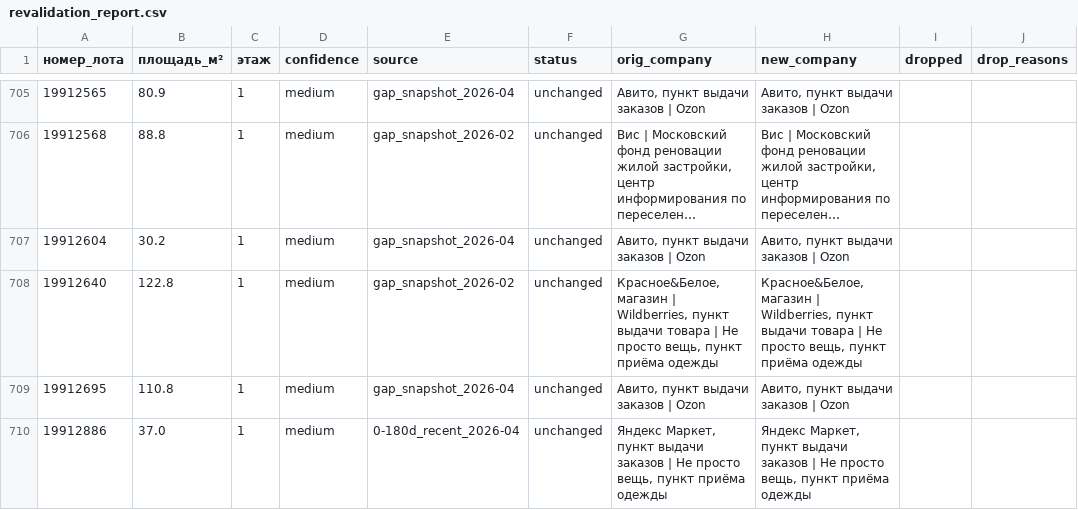
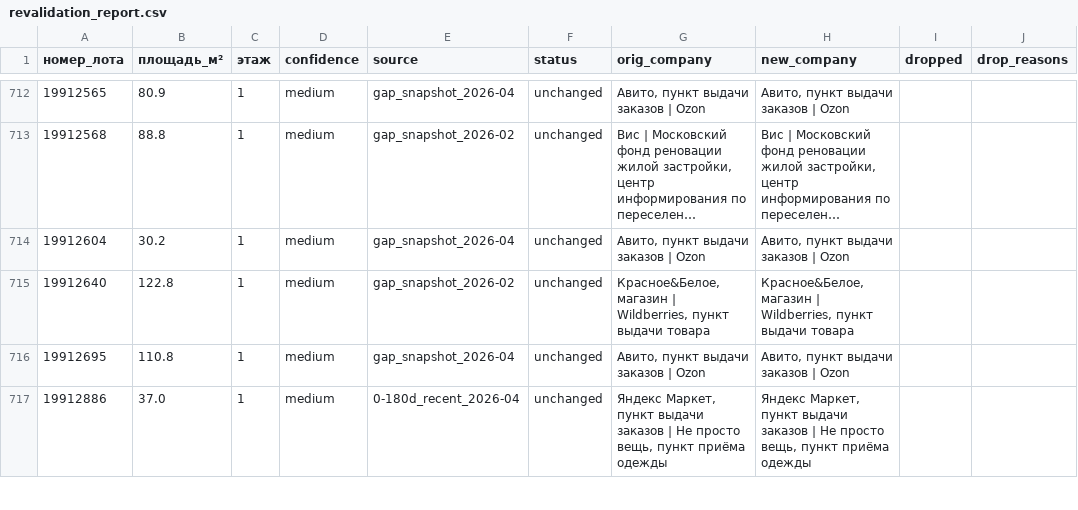
Before and after one commit to KseniaKar/realrobot, a CSV file: property_goals/matches/revalidation_report.csv, drawn as a sheet; only a part is shown, gaps mark what is left out; long unchanged cells end in …; the diff covers the shown part only.

```diff
--- a/property_goals/matches/revalidation_report.csv
+++ b/property_goals/matches/revalidation_report.csv
@@ -707,3 +714,3 @@
 19912604,30.2,1,medium,gap_snapshot_2026-04,unchanged,"Авито, пункт выдачи заказов | Ozon","Авито, пункт выдачи заказов | Ozon",,
-19912640,122.8,1,medium,gap_snapshot_2026-02,unchanged,"Красное&Белое, магазин | Wildberries, пункт выдачи товара | Не просто вещь, пункт приёма одежды","Красное&Белое, магазин | Wildberries, пункт выдачи товара | Не просто вещь, пункт приёма одежды",,
+19912640,122.8,1,medium,gap_snapshot_2026-02,unchanged,"Красное&Белое, магазин | Wildberries, пункт выдачи товара","Красное&Белое, магазин | Wildberries, пункт выдачи товара",,
 19912695,110.8,1,medium,gap_snapshot_2026-04,unchanged,"Авито, пункт выдачи заказов | Ozon","Авито, пункт выдачи заказов | Ozon",,
```
Also changed, not shown: 10 added rows, 3 removed rows and 78 edited cells elsewhere in this file, property_goals/matches/gap_matches_report.csv, 4 other files.
